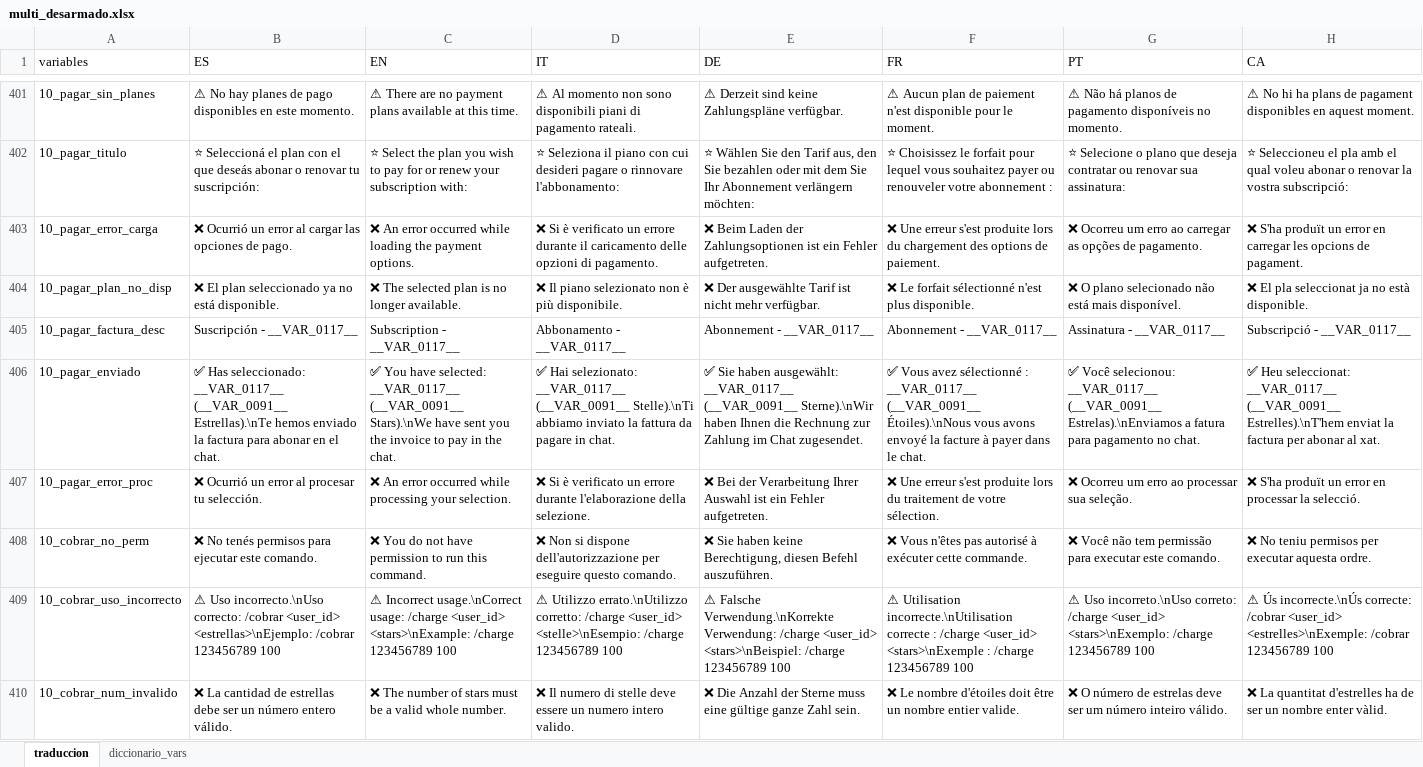
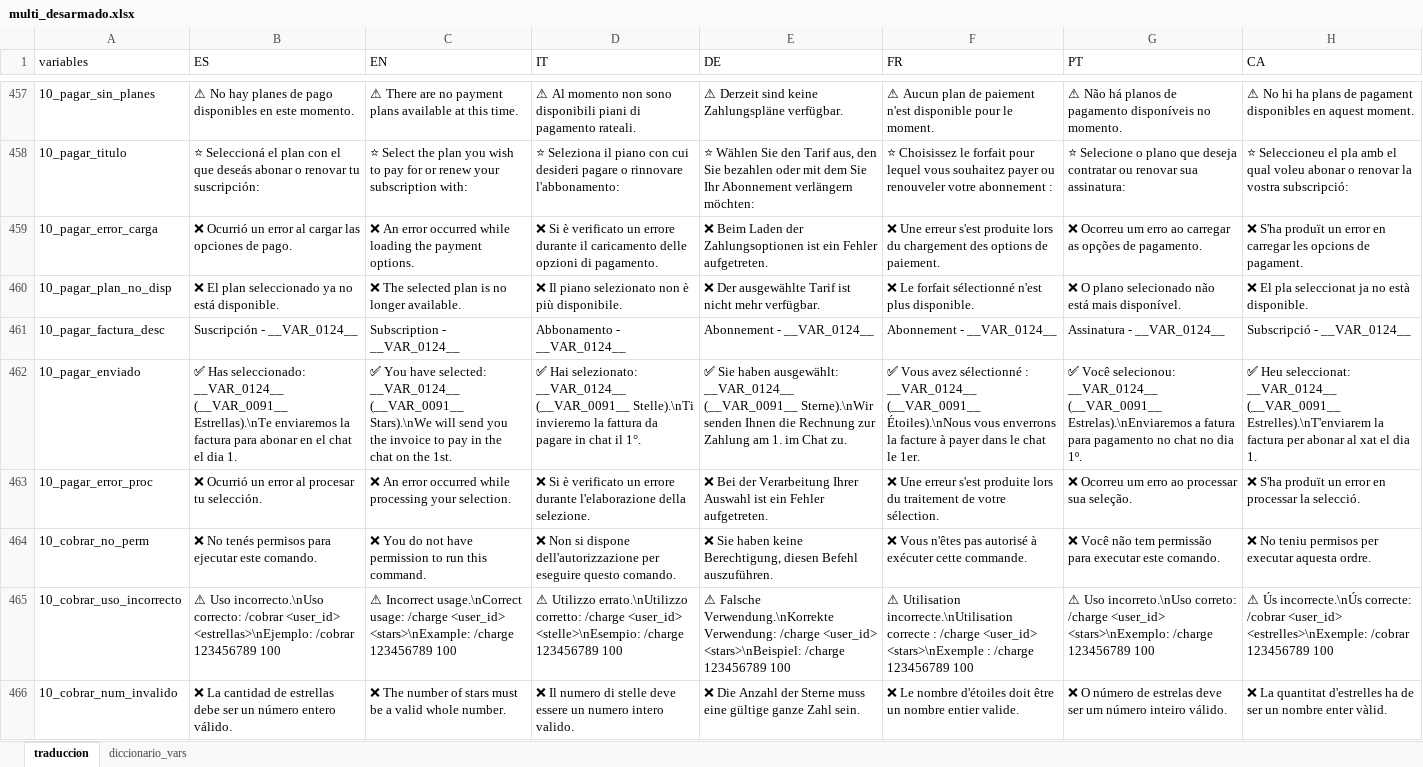
Before and after one commit to rosalexxi/telegram-bot-nutricion, an Excel workbook: multi_desarmado.xlsx, sheet traduccion, drawn as a sheet; only a part is shown, gaps mark what is left out; values as stored, in another font and other column widths than the file's, no borders; addresses are those after the commit; the diff covers the shown part only; the diff names each change by its address in the sheet, - before the commit and + after, or states it on an @@ line.

Commit message:
Add files via upload

```diff
--- a/multi_desarmado.xlsx (sheet traduccion)
+++ b/multi_desarmado.xlsx (sheet traduccion)
-B461 (ES): Suscripción - __VAR_0117__
+B461 (ES): Suscripción - __VAR_0124__
-C461 (EN): Subscription - __VAR_0117__
+C461 (EN): Subscription - __VAR_0124__
-D461 (IT): Abbonamento - __VAR_0117__
+D461 (IT): Abbonamento - __VAR_0124__
-E461 (DE): Abonnement - __VAR_0117__
+E461 (DE): Abonnement - __VAR_0124__
-F461 (FR): Abonnement - __VAR_0117__
+F461 (FR): Abonnement - __VAR_0124__
-G461 (PT): Assinatura - __VAR_0117__
+G461 (PT): Assinatura - __VAR_0124__
-H461 (CA): Subscripció - __VAR_0117__
+H461 (CA): Subscripció - __VAR_0124__
-B462 (ES): …Has seleccionado: __VAR_0117__ (__VAR_0091__ Estrellas).\nTe hemos enviado la factura para abonar en el chat.
+B462 (ES): …Has seleccionado: __VAR_0124__ (__VAR_0091__ Estrellas).\nTe enviaremos la factura para abonar en el chat el dia 1.
-C462 (EN): …have selected: __VAR_0117__ (__VAR_0091__ Stars).\nWe have sent you the invoice to pay in the chat.
+C462 (EN): …have selected: __VAR_0124__ (__VAR_0091__ Stars).\nWe will send you the invoice to pay in the chat on the 1st.
-D462 (IT): …Hai selezionato: __VAR_0117__ (__VAR_0091__ Stelle).\nTi abbiamo inviato la fattura da pagare in chat.
+D462 (IT): …Hai selezionato: __VAR_0124__ (__VAR_0091__ Stelle).\nTi invieremo la fattura da pagare in chat il 1°.
-E462 (DE): …haben ausgewählt: __VAR_0117__ (__VAR_0091__ Sterne).\nWir haben Ihnen die Rechnung zur Zahlung im Chat zugesendet.
+E462 (DE): …haben ausgewählt: __VAR_0124__ (__VAR_0091__ Sterne).\nWir senden Ihnen die Rechnung zur Zahlung am 1. im Chat zu.
-F462 (FR): …sélectionné : __VAR_0117__ (__VAR_0091__ Étoiles).\nNous vous avons envoyé la facture à payer dans le chat.
+F462 (FR): …sélectionné : __VAR_0124__ (__VAR_0091__ Étoiles).\nNous vous enverrons la facture à payer dans le chat le 1er.
-G462 (PT): …Você selecionou: __VAR_0117__ (__VAR_0091__ Estrelas).\nEnviamos a fatura para pagamento no chat.
+G462 (PT): …Você selecionou: __VAR_0124__ (__VAR_0091__ Estrelas).\nEnviaremos a fatura para pagamento no chat no dia 1º.
-H462 (CA): …Heu seleccionat: __VAR_0117__ (__VAR_0091__ Estrelles).\nT'hem enviat la factura per abonar al xat.
+H462 (CA): …Heu seleccionat: __VAR_0124__ (__VAR_0091__ Estrelles).\nT'enviarem la factura per abonar al xat el dia 1.
```
Also changed, not shown: 56 added rows and 290 edited cells elsewhere in this sheet, sheet diccionario_vars.
